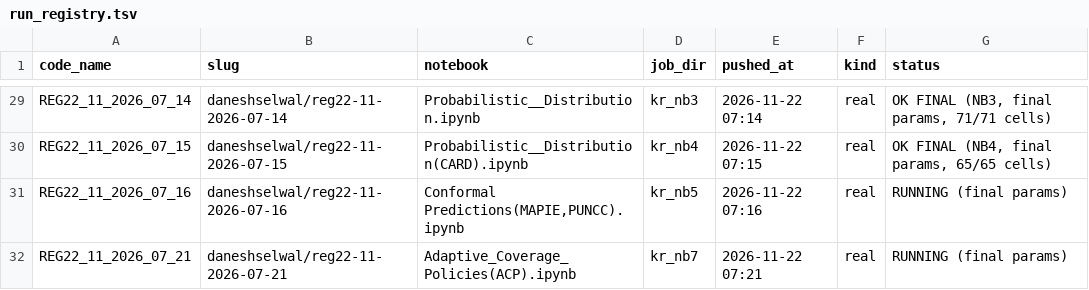
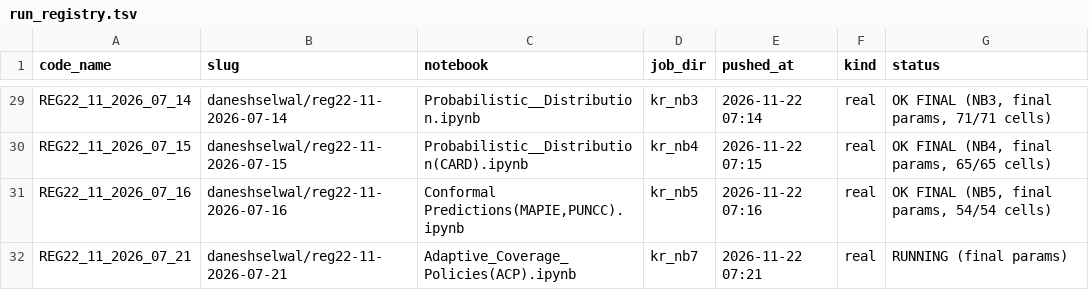
Before and after one commit to DaneshSelwal/Regression-UQ-Benchmark, a TSV file: docs/run_registry.tsv, drawn as a sheet; only a part is shown, gaps mark what is left out.

```diff
--- a/docs/run_registry.tsv
+++ b/docs/run_registry.tsv
@@ -30,3 +30,3 @@ REG22_11_2026_07_14	daneshselwal/reg22-11-2026-07-14	Probabilistic__Distribution
 REG22_11_2026_07_15	daneshselwal/reg22-11-2026-07-15	Probabilistic__Distribution(CARD).ipynb	kr_nb4	2026-11-22 07:15	real	OK FINAL (NB4, final params, 65/65 cells)
-REG22_11_2026_07_16	daneshselwal/reg22-11-2026-07-16	Conformal Predictions(MAPIE,PUNCC).ipynb	kr_nb5	2026-11-22 07:16	real	RUNNING (final params)
+REG22_11_2026_07_16	daneshselwal/reg22-11-2026-07-16	Conformal Predictions(MAPIE,PUNCC).ipynb	kr_nb5	2026-11-22 07:16	real	OK FINAL (NB5, final params, 54/54 cells)
 REG22_11_2026_07_21	daneshselwal/reg22-11-2026-07-21	Adaptive_Coverage_Policies(ACP).ipynb	kr_nb7	2026-11-22 07:21	real	RUNNING (final params)
```
